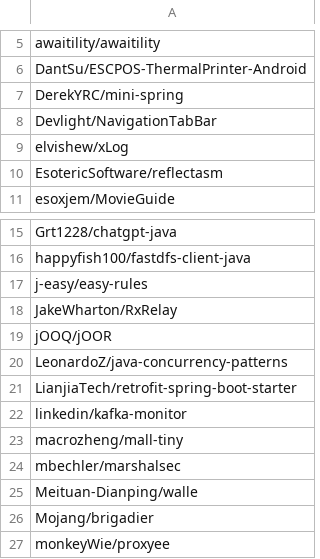
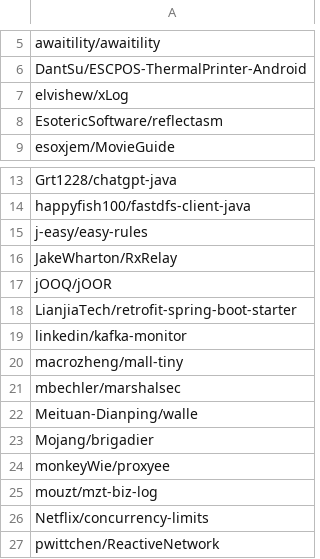
Before and after one commit to Seidr-Edu/GitHub-search, a CSV file: chosen.csv, drawn as a sheet; only a part is shown, gaps mark what is left out; the shorter side is filled out with more unchanged rows; the diff names each change by its address in the sheet, - before the commit and + after, or states it on an @@ line.

```diff
--- a/chosen.csv
+++ b/chosen.csv
-row 7: DerekYRC/mini-spring
-row 8: Devlight/NavigationTabBar
-row 20: LeonardoZ/java-concurrency-patterns
```
Also changed, not shown: 8 other files.
